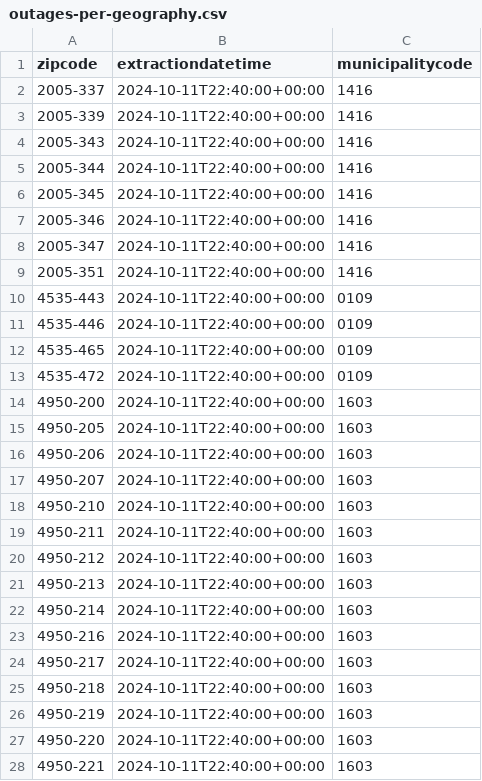
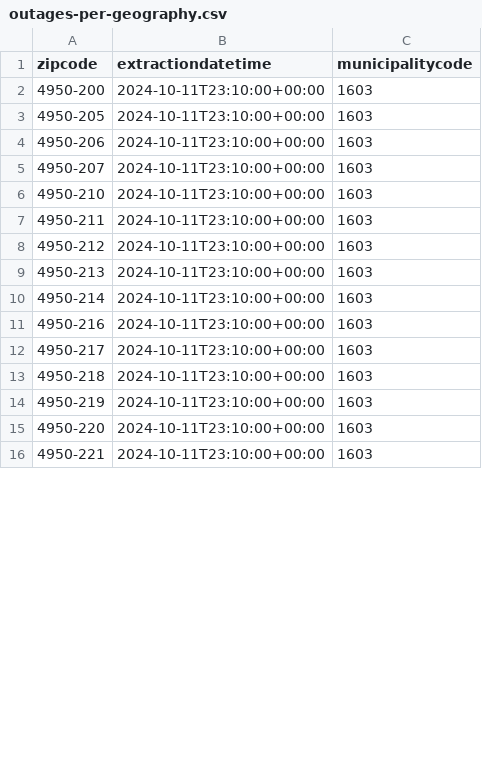
Before and after one commit to pmaf/scrape-power-outages-portugal, a CSV file: outages-per-geography.csv, drawn as a sheet; only a part is shown; the diff covers the shown part only.

```diff
--- a/outages-per-geography.csv
+++ b/outages-per-geography.csv
@@ -1,28 +1,16 @@
 zipcode,extractiondatetime,municipalitycode
-2005-337,2024-10-11T22:40:00+00:00,1416
-2005-339,2024-10-11T22:40:00+00:00,1416
-2005-343,2024-10-11T22:40:00+00:00,1416
-2005-344,2024-10-11T22:40:00+00:00,1416
-2005-345,2024-10-11T22:40:00+00:00,1416
-2005-346,2024-10-11T22:40:00+00:00,1416
-2005-347,2024-10-11T22:40:00+00:00,1416
-2005-351,2024-10-11T22:40:00+00:00,1416
-4535-443,2024-10-11T22:40:00+00:00,0109
-4535-446,2024-10-11T22:40:00+00:00,0109
-4535-465,2024-10-11T22:40:00+00:00,0109
-4535-472,2024-10-11T22:40:00+00:00,0109
-4950-200,2024-10-11T22:40:00+00:00,1603
-4950-205,2024-10-11T22:40:00+00:00,1603
-4950-206,2024-10-11T22:40:00+00:00,1603
-4950-207,2024-10-11T22:40:00+00:00,1603
-4950-210,2024-10-11T22:40:00+00:00,1603
-4950-211,2024-10-11T22:40:00+00:00,1603
-4950-212,2024-10-11T22:40:00+00:00,1603
-4950-213,2024-10-11T22:40:00+00:00,1603
-4950-214,2024-10-11T22:40:00+00:00,1603
-4950-216,2024-10-11T22:40:00+00:00,1603
-4950-217,2024-10-11T22:40:00+00:00,1603
-4950-218,2024-10-11T22:40:00+00:00,1603
-4950-219,2024-10-11T22:40:00+00:00,1603
-4950-220,2024-10-11T22:40:00+00:00,1603
-4950-221,2024-10-11T22:40:00+00:00,1603
+4950-200,2024-10-11T23:10:00+00:00,1603
+4950-205,2024-10-11T23:10:00+00:00,1603
+4950-206,2024-10-11T23:10:00+00:00,1603
+4950-207,2024-10-11T23:10:00+00:00,1603
+4950-210,2024-10-11T23:10:00+00:00,1603
+4950-211,2024-10-11T23:10:00+00:00,1603
+4950-212,2024-10-11T23:10:00+00:00,1603
+4950-213,2024-10-11T23:10:00+00:00,1603
+4950-214,2024-10-11T23:10:00+00:00,1603
+4950-216,2024-10-11T23:10:00+00:00,1603
+4950-217,2024-10-11T23:10:00+00:00,1603
+4950-218,2024-10-11T23:10:00+00:00,1603
+4950-219,2024-10-11T23:10:00+00:00,1603
+4950-220,2024-10-11T23:10:00+00:00,1603
+4950-221,2024-10-11T23:10:00+00:00,1603
```
Also changed, not shown: 64 edited cells elsewhere in this file, 1 other file.
